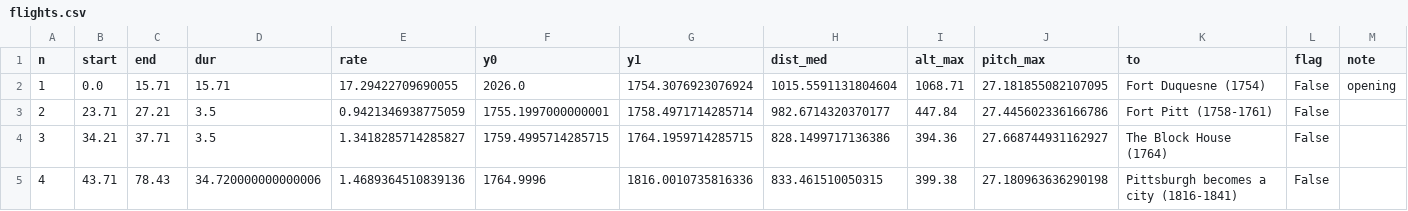
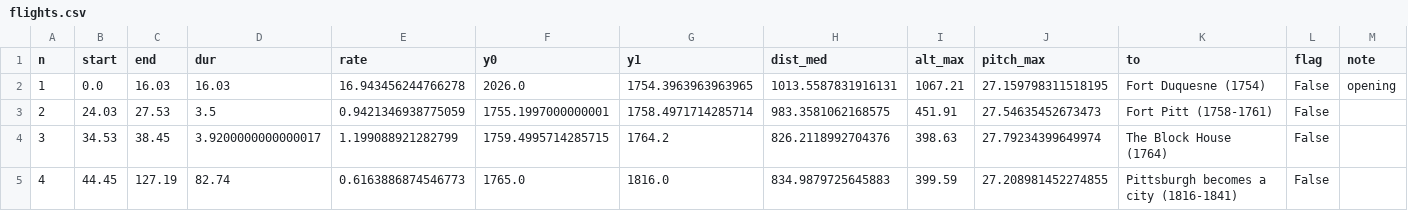
Before and after one commit to doctail/city3d, a CSV file: cities/pittsburgh/gate/flights.csv, drawn as a sheet; only a part is shown; the diff covers the shown part only.

```diff
--- a/cities/pittsburgh/gate/flights.csv
+++ b/cities/pittsburgh/gate/flights.csv
@@ -1,5 +1,5 @@
 n,start,end,dur,rate,y0,y1,dist_med,alt_max,pitch_max,to,flag,note
-1,0.0,15.71,15.71,17.29422709690055,2026.0,1754.3076923076924,1015.5591131804604,1068.71,27.181855082107095,Fort Duquesne (1754),False,opening
-2,23.71,27.21,3.5,0.9421346938775059,1755.1997000000001,1758.4971714285714,982.6714320370177,447.84,27.445602336166786,Fort Pitt (1758-1761),False,
-3,34.21,37.71,3.5,1.3418285714285827,1759.4995714285715,1764.1959714285715,828.1499717136386,394.36,27.668744931162927,The Block House (1764),False,
-4,43.71,78.43,34.720000000000006,1.4689364510839136,1764.9996,1816.0010735816336,833.461510050315,399.38,27.180963636290198,Pittsburgh becomes a city (1816-1841),False,
+1,0.0,16.03,16.03,16.943456244766278,2026.0,1754.3963963963965,1013.5587831916131,1067.21,27.159798311518195,Fort Duquesne (1754),False,opening
+2,24.03,27.53,3.5,0.9421346938775059,1755.1997000000001,1758.4971714285714,983.3581062168575,451.91,27.54635452673473,Fort Pitt (1758-1761),False,
+3,34.53,38.45,3.9200000000000017,1.199088921282799,1759.4995714285715,1764.2,826.2118992704376,398.63,27.79234399649974,The Block House (1764),False,
+4,44.45,127.19,82.74,0.6163886874546773,1765.0,1816.0,834.9879725645883,399.59,27.208981452274855,Pittsburgh becomes a city (1816-1841),False,
```
Also changed, not shown: 92 edited cells elsewhere in this file, 5 other files.
